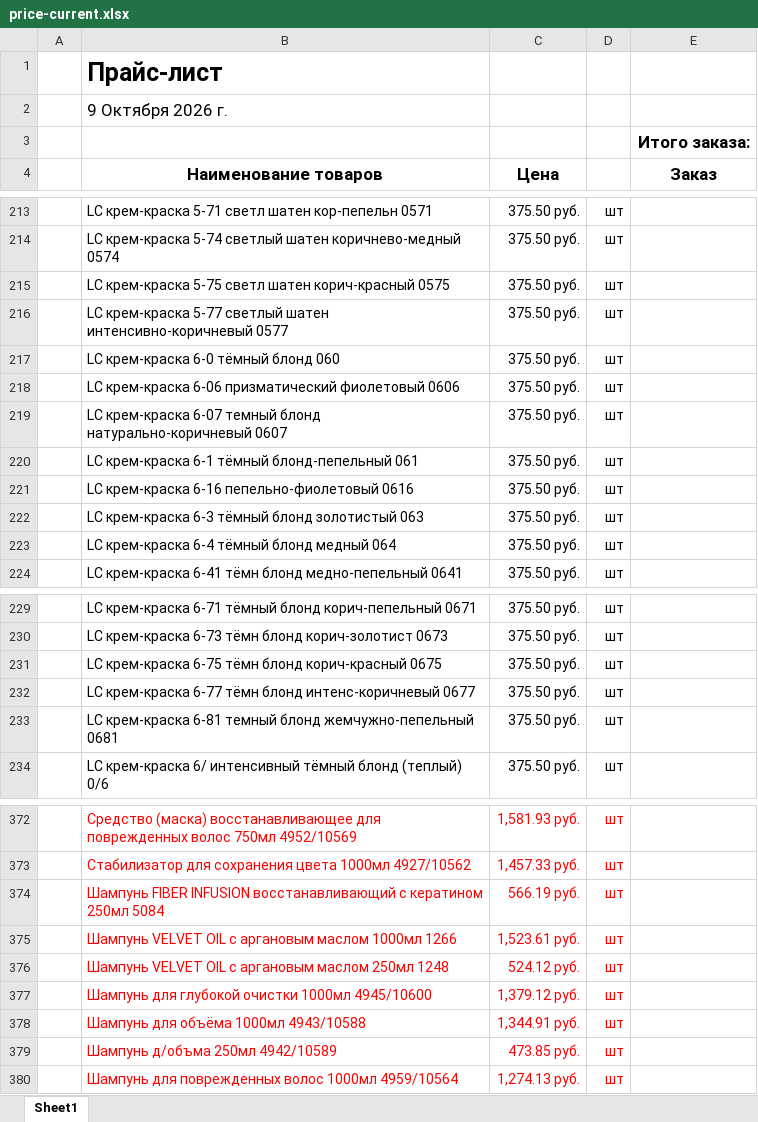
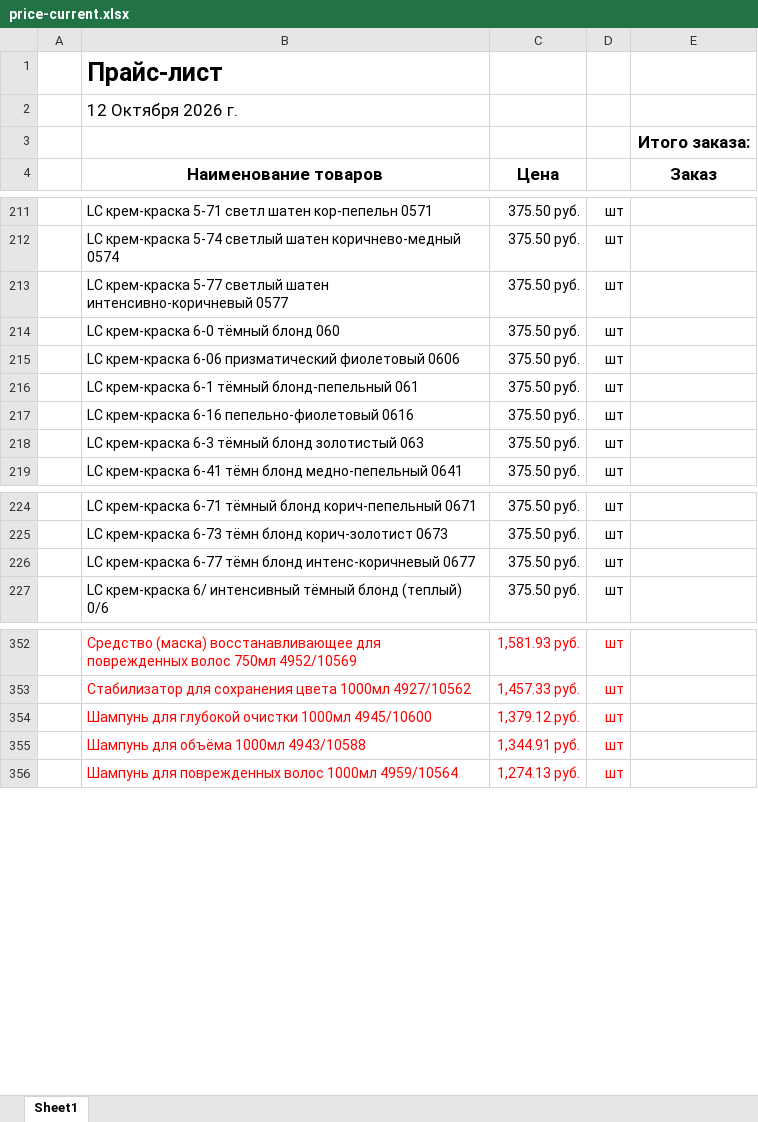
Before and after one commit to aiodoggmd/zilma-site, an Excel workbook: public/prices/price-current.xlsx, sheet Sheet1, drawn as a sheet; only a part is shown, gaps mark what is left out; values as stored, in another font and other column widths than the file's, no borders; removed rows and columns are numbered as before the commit, all else as after; the diff covers the shown part only; the diff names each change by its address in the sheet, - before the commit and + after, or states it on an @@ line.

```diff
--- a/public/prices/price-current.xlsx (sheet Sheet1)
+++ b/public/prices/price-current.xlsx (sheet Sheet1)
-B2 (Наименование товаров): 9 Октября 2026 г.
+B2 (Наименование товаров): 12 Октября 2026 г.
-row 215:  | LC крем-краска 5-75 светл шатен корич-красный 0575 | 375.50 руб. | шт
-row 219:  | LC крем-краска 6-07 темный блонд натурально-коричневый 0607 | 375.50 руб. | шт
-row 223:  | LC крем-краска 6-4 тёмный блонд медный 064 | 375.50 руб. | шт
-row 231:  | LC крем-краска 6-75 тёмн блонд корич-красный 0675 | 375.50 руб. | шт
-row 233:  | LC крем-краска 6-81 темный блонд жемчужно-пепельный 0681 | 375.50 руб. | шт
-row 374:  | Шампунь FIBER INFUSION восстанавливающий с кератином 250мл 5084 | 566.19 руб. | шт
-row 375:  | Шампунь VELVET OIL с аргановым маслом 1000мл 1266 | 1,523.61 руб. | шт
-row 376:  | Шампунь VELVET OIL с аргановым маслом 250мл 1248 | 524.12 руб. | шт
-row 379:  | Шампунь д/объма 250мл 4942/10589 | 473.85 руб. | шт
```
Also changed, not shown: 1 added row, 29 removed rows and 2 edited cells elsewhere in this sheet, hidden cells, 6 other files.
